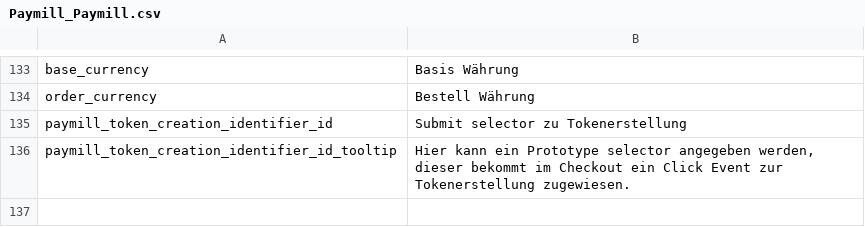
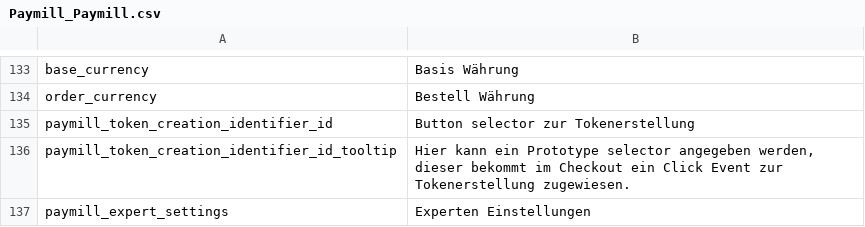
Before and after one commit to paymill/paymill-magento, a CSV file: app/locale/de_AT/Paymill_Paymill.csv, drawn as a sheet; only a part is shown, gaps mark what is left out.

Commit message:
PMMA-78 add translations and set default value for base currency

```diff
--- a/app/locale/de_AT/Paymill_Paymill.csv
+++ b/app/locale/de_AT/Paymill_Paymill.csv
@@ -134,3 +134,4 @@ base_currency, "Basis Währung"
 order_currency, "Bestell Währung"
-paymill_token_creation_identifier_id, "Submit selector zu Tokenerstellung"
+paymill_token_creation_identifier_id, "Button selector zur Tokenerstellung"
 paymill_token_creation_identifier_id_tooltip, "Hier kann ein Prototype selector angegeben werden, dieser bekommt im Checkout ein Click Event zur Tokenerstellung zugewiesen."
+paymill_expert_settings, "Experten Einstellungen"
```
Also changed, not shown: app/locale/de_CH/Paymill_Paymill.csv, app/locale/de_DE/Paymill_Paymill.csv, 24 other files.
